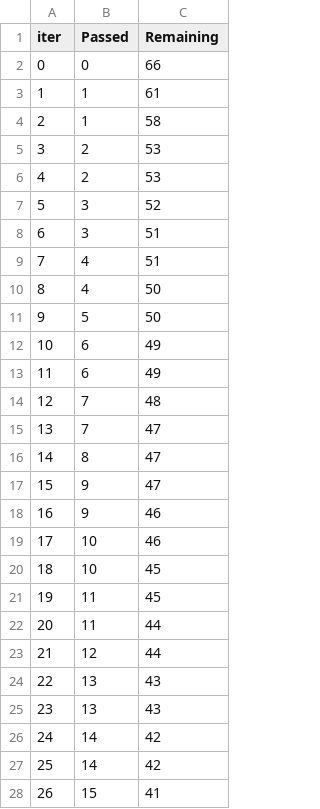
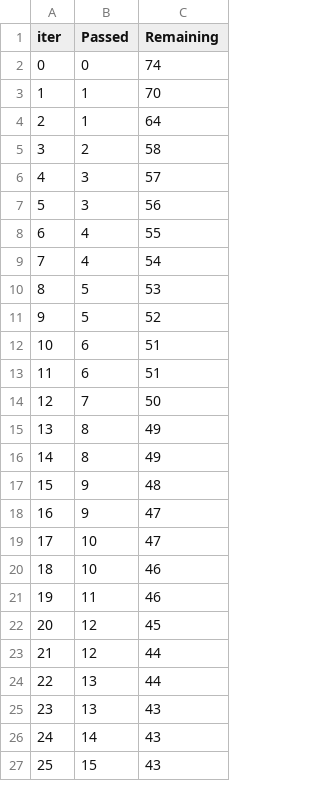
Before and after one commit to OM-1817/ML-project, a TSV file: catboost_info/time_left.tsv, drawn as a sheet; only a part is shown; removed rows and columns are numbered as before the commit, all else as after; the diff covers the shown part only; the diff names each change by its address in the sheet, - before the commit and + after, or states it on an @@ line.

```diff
--- a/catboost_info/time_left.tsv
+++ b/catboost_info/time_left.tsv
-C2 (Remaining): 66
+C2 (Remaining): 74
-C3 (Remaining): 61
+C3 (Remaining): 70
-C4 (Remaining): 58
+C4 (Remaining): 64
-C5 (Remaining): 53
+C5 (Remaining): 58
-row 6: 4 | 2 | 53
@@ column A (iter) renumbered between rows 6 and 97 @@
-C6 (Remaining): 52
+C6 (Remaining): 57
-C7 (Remaining): 51
+C7 (Remaining): 56
-C8 (Remaining): 51
+C8 (Remaining): 55
-C9 (Remaining): 50
+C9 (Remaining): 54
-C10 (Remaining): 50
+C10 (Remaining): 53
+row 11: 9 | 5 | 52
-C12:C13 (Remaining): 49
+C12:C13 (Remaining): 51
-C14 (Remaining): 48
+C14 (Remaining): 50
-row 15: 13 | 7 | 47
-C15 (Remaining): 47
+C15 (Remaining): 49
+row 16: 14 | 8 | 49
+row 17: 15 | 9 | 48
-row 18: 16 | 9 | 46
+row 19: 17 | 10 | 47
-row 20: 18 | 10 | 45
-C21 (Remaining): 45
+C21 (Remaining): 46
-row 22: 20 | 11 | 44
+row 22: 20 | 12 | 45
+row 24: 22 | 13 | 44
-row 25: 23 | 13 | 43
-C26 (Remaining): 42
+C26 (Remaining): 43
-row 27: 25 | 14 | 42
-C27 (Remaining): 41
+C27 (Remaining): 43
```
Also changed, not shown: 15 added rows, 14 removed rows and 37 edited cells elsewhere in this file, 7 other files.
